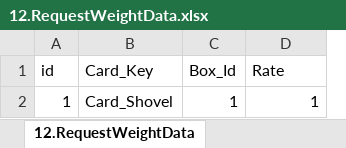
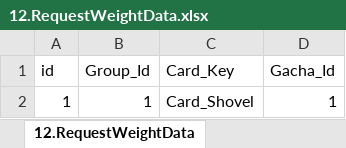
Before and after one commit to kauthor/FluffyDisdog, an Excel workbook: Plan/Table/LiveData/12.RequestWeightData.xlsx, sheet 12.RequestWeightData, drawn as a sheet; values as stored, in another font and other column widths than the file's, no borders; removed rows and columns are numbered as before the commit, all else as after; the diff names each change by its address in the sheet, - before the commit and + after, or states it on an @@ line.

```diff
--- a/Plan/Table/LiveData/12.RequestWeightData.xlsx (sheet 12.RequestWeightData)
+++ b/Plan/Table/LiveData/12.RequestWeightData.xlsx (sheet 12.RequestWeightData)
+column B (Group_Id), row 2: 1
-column C (Box_Id), row 2: 1
-D1: Rate
+D1: Gacha_Id
```
Also changed, not shown: Plan/Table/LiveData/11.RequestData.xlsx, Plan/Table/룬테리아 데이터 테이블.xlsm, 6 other files.
